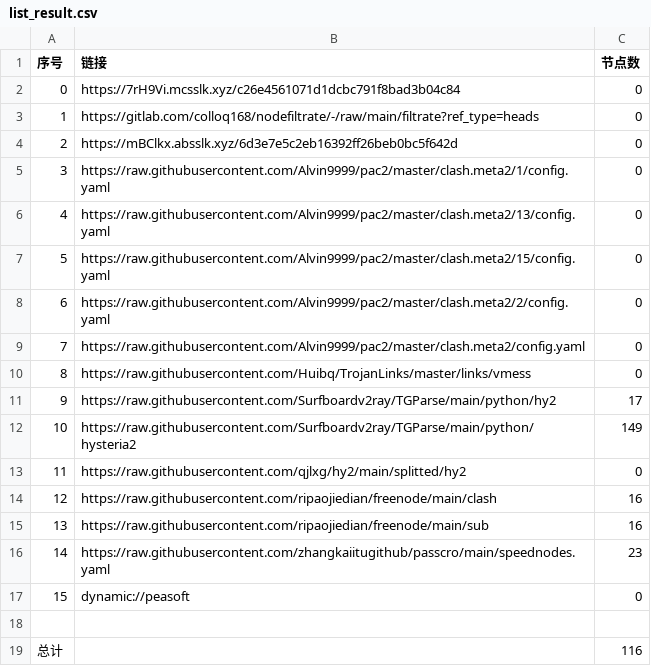
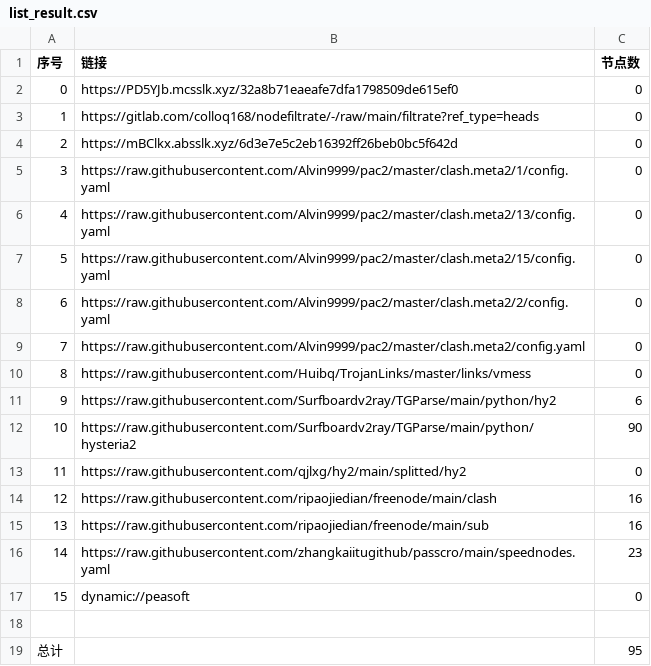
Before and after one commit to wokaotianshi123/NoMoreWalls, a CSV file: list_result.csv, drawn as a sheet.

```diff
--- a/list_result.csv
+++ b/list_result.csv
@@ -1,3 +1,3 @@
 序号,链接,节点数
-0,https://7rH9Vi.mcsslk.xyz/c26e4561071d1dcbc791f8bad3b04c84,0
+0,https://PD5YJb.mcsslk.xyz/32a8b71eaeafe7dfa1798509de615ef0,0
 1,https://gitlab.com/colloq168/nodefiltrate/-/raw/main/filtrate?ref_type=heads,0
@@ -10,4 +10,4 @@
 8,https://raw.githubusercontent.com/Huibq/TrojanLinks/master/links/vmess,0
-9,https://raw.githubusercontent.com/Surfboardv2ray/TGParse/main/python/hy2,17
-10,https://raw.githubusercontent.com/Surfboardv2ray/TGParse/main/python/hysteria2,149
+9,https://raw.githubusercontent.com/Surfboardv2ray/TGParse/main/python/hy2,6
+10,https://raw.githubusercontent.com/Surfboardv2ray/TGParse/main/python/hysteria2,90
 11,https://raw.githubusercontent.com/qjlxg/hy2/main/splitted/hy2,0
@@ -18,2 +18,2 @@
 
-总计,,116
+总计,,95
```
Also changed, not shown: 8 other files.
